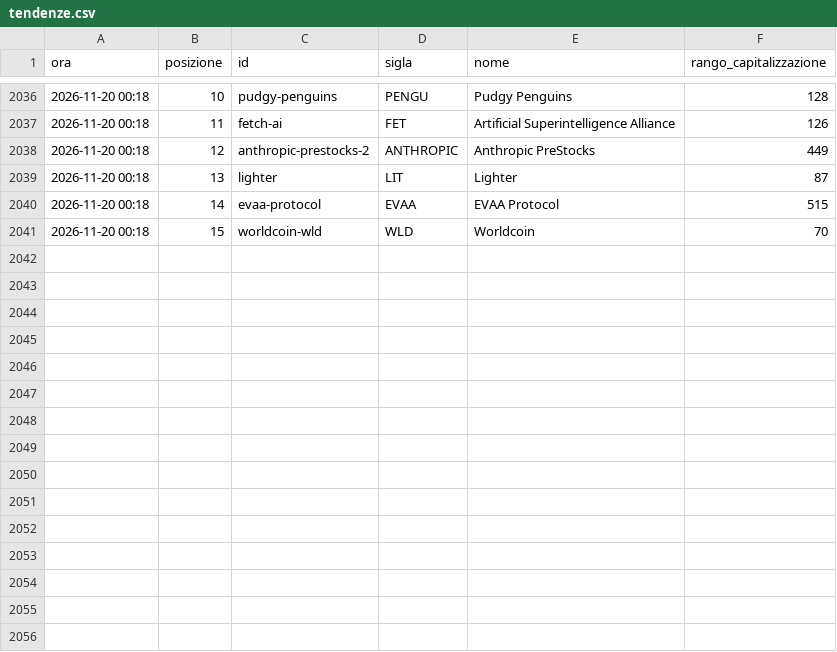
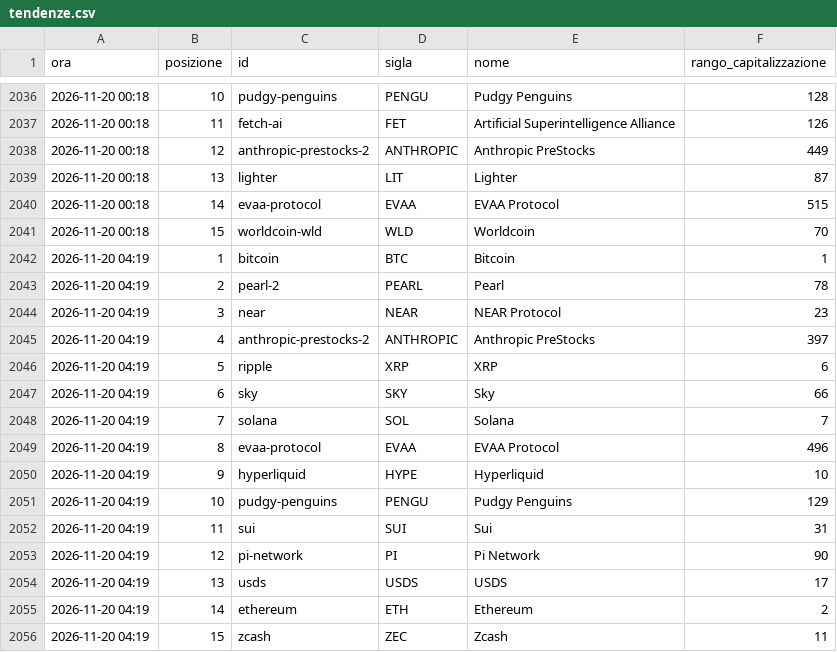
Before and after one commit to alessiobaljak/agentic_trading_system, a CSV file: research/notizie/archivio/tendenze.csv, drawn as a sheet; only a part is shown, gaps mark what is left out.

```diff
--- a/research/notizie/archivio/tendenze.csv
+++ b/research/notizie/archivio/tendenze.csv
@@ -2041 +2041,16 @@ ora,posizione,id,sigla,nome,rango_capitalizzazione
 2026-11-20 00:18,15,worldcoin-wld,WLD,Worldcoin,70
+2026-11-20 04:19,1,bitcoin,BTC,Bitcoin,1
+2026-11-20 04:19,2,pearl-2,PEARL,Pearl,78
+2026-11-20 04:19,3,near,NEAR,NEAR Protocol,23
+2026-11-20 04:19,4,anthropic-prestocks-2,ANTHROPIC,Anthropic PreStocks,397
+2026-11-20 04:19,5,ripple,XRP,XRP,6
+2026-11-20 04:19,6,sky,SKY,Sky,66
+2026-11-20 04:19,7,solana,SOL,Solana,7
+2026-11-20 04:19,8,evaa-protocol,EVAA,EVAA Protocol,496
+2026-11-20 04:19,9,hyperliquid,HYPE,Hyperliquid,10
+2026-11-20 04:19,10,pudgy-penguins,PENGU,Pudgy Penguins,129
+2026-11-20 04:19,11,sui,SUI,Sui,31
+2026-11-20 04:19,12,pi-network,PI,Pi Network,90
+2026-11-20 04:19,13,usds,USDS,USDS,17
+2026-11-20 04:19,14,ethereum,ETH,Ethereum,2
+2026-11-20 04:19,15,zcash,ZEC,Zcash,11
```
Also changed, not shown: research/notizie/archivio/giri.csv, 3 other files.
